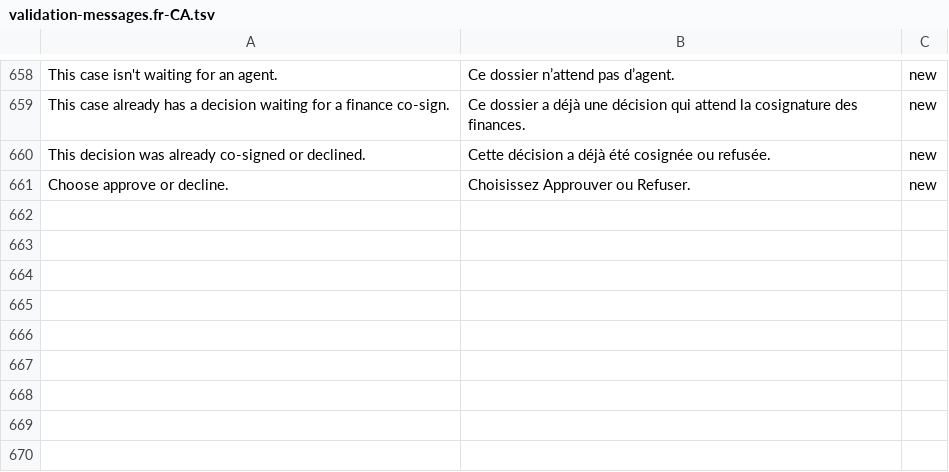
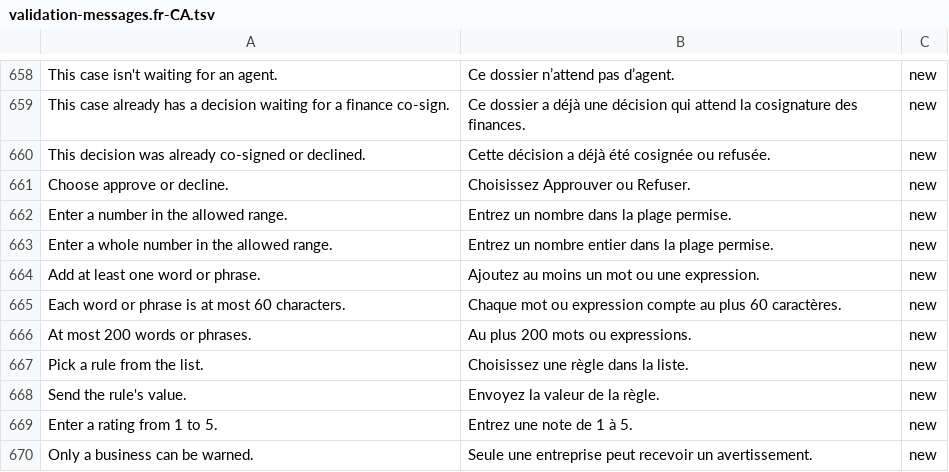
Before and after one commit to billionairedev24/business-aggregator-can-26, a TSV file: docs/spec/validation-messages.fr-CA.tsv, drawn as a sheet; only a part is shown, gaps mark what is left out.

```diff
--- a/docs/spec/validation-messages.fr-CA.tsv
+++ b/docs/spec/validation-messages.fr-CA.tsv
@@ -661 +661,10 @@ This decision was already co-signed or declined.	Cette décision a déjà été
 Choose approve or decline.	Choisissez Approuver ou Refuser.	new
+Enter a number in the allowed range.	Entrez un nombre dans la plage permise.	new
+Enter a whole number in the allowed range.	Entrez un nombre entier dans la plage permise.	new
+Add at least one word or phrase.	Ajoutez au moins un mot ou une expression.	new
+Each word or phrase is at most 60 characters.	Chaque mot ou expression compte au plus 60 caractères.	new
+At most 200 words or phrases.	Au plus 200 mots ou expressions.	new
+Pick a rule from the list.	Choisissez une règle dans la liste.	new
+Send the rule's value.	Envoyez la valeur de la règle.	new
+Enter a rating from 1 to 5.	Entrez une note de 1 à 5.	new
+Only a business can be warned.	Seule une entreprise peut recevoir un avertissement.	new
```
Also changed, not shown: 41 other files.
